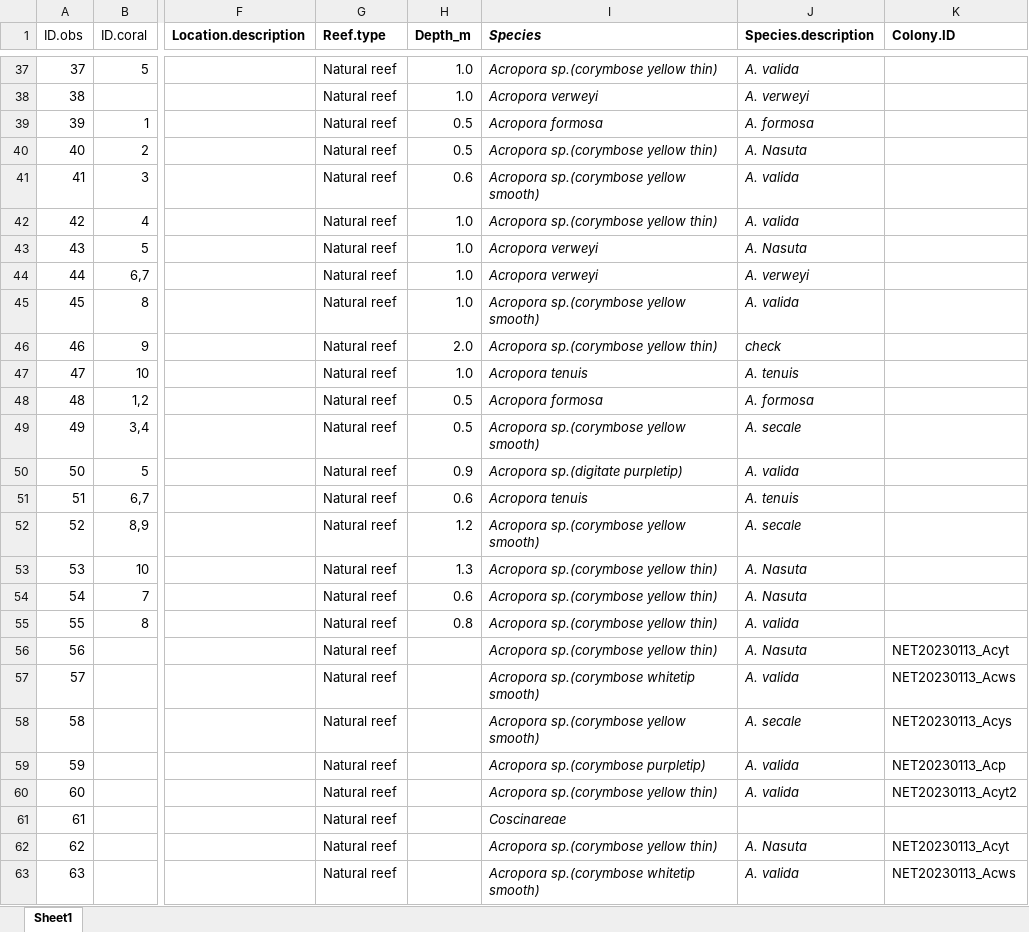
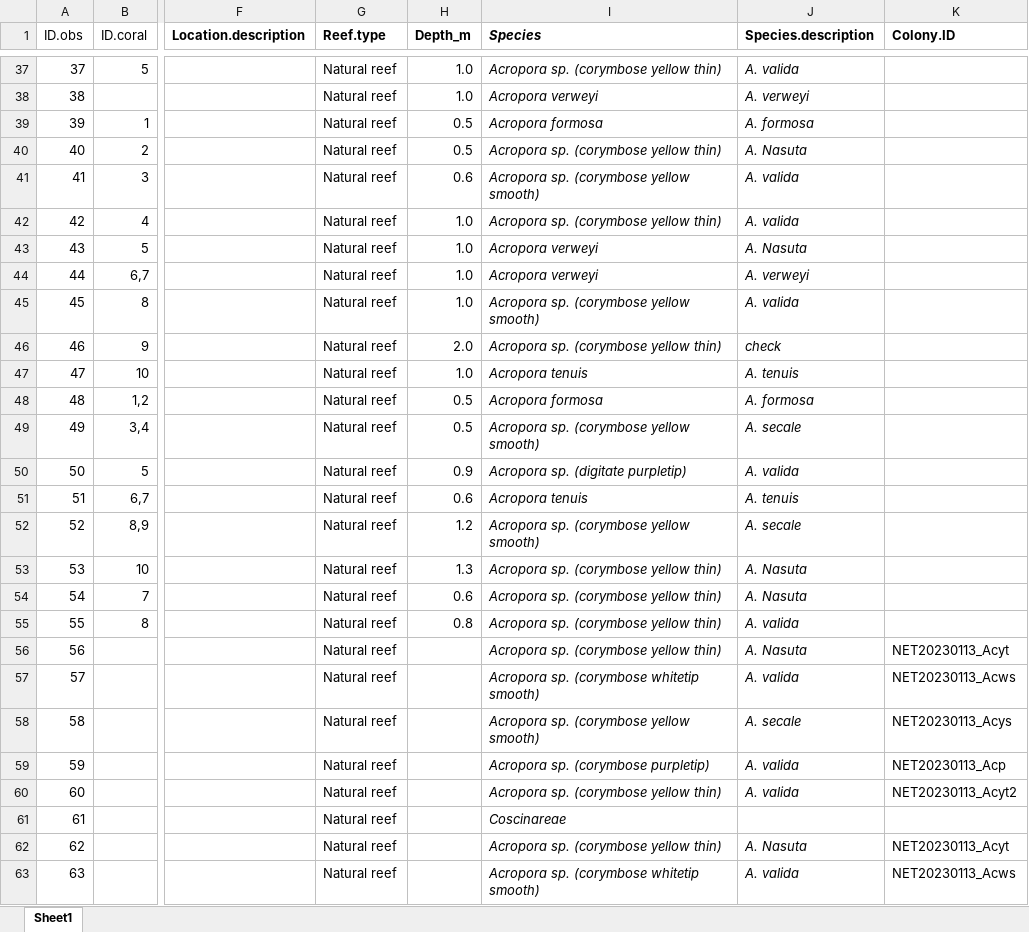
Before and after one commit to ewoutknoester/inferredSpawning, an Excel workbook: Spawning database_2025-08.xlsx, sheet Sheet1, drawn as a sheet; only a part is shown, gaps mark what is left out; values as stored, in another font and other column widths than the file's, no borders; charts and pictures not drawn; the diff covers the shown part only; the diff names each change by its address in the sheet, - before the commit and + after, or states it on an @@ line.

```diff
--- a/Spawning database_2025-08.xlsx (sheet Sheet1)
+++ b/Spawning database_2025-08.xlsx (sheet Sheet1)
-I37 (Species): Acropora sp.(corymbose yellow thin)
+I37 (Species): Acropora sp. (corymbose yellow thin)
-I40 (Species): Acropora sp.(corymbose yellow thin)
+I40 (Species): Acropora sp. (corymbose yellow thin)
-I41 (Species): Acropora sp.(corymbose yellow smooth)
+I41 (Species): Acropora sp. (corymbose yellow smooth)
-I42 (Species): Acropora sp.(corymbose yellow thin)
+I42 (Species): Acropora sp. (corymbose yellow thin)
-I45 (Species): Acropora sp.(corymbose yellow smooth)
+I45 (Species): Acropora sp. (corymbose yellow smooth)
-I46 (Species): Acropora sp.(corymbose yellow thin)
+I46 (Species): Acropora sp. (corymbose yellow thin)
-I49 (Species): Acropora sp.(corymbose yellow smooth)
+I49 (Species): Acropora sp. (corymbose yellow smooth)
-I50 (Species): Acropora sp.(digitate purpletip)
+I50 (Species): Acropora sp. (digitate purpletip)
-I52 (Species): Acropora sp.(corymbose yellow smooth)
+I52 (Species): Acropora sp. (corymbose yellow smooth)
-I53:I56 (Species): Acropora sp.(corymbose yellow thin)
+I53:I56 (Species): Acropora sp. (corymbose yellow thin)
-I57 (Species): Acropora sp.(corymbose whitetip smooth)
+I57 (Species): Acropora sp. (corymbose whitetip smooth)
-I58 (Species): Acropora sp.(corymbose yellow smooth)
+I58 (Species): Acropora sp. (corymbose yellow smooth)
-I59 (Species): Acropora sp.(corymbose purpletip)
+I59 (Species): Acropora sp. (corymbose purpletip)
-I60 (Species): Acropora sp.(corymbose yellow thin)
+I60 (Species): Acropora sp. (corymbose yellow thin)
-I62 (Species): Acropora sp.(corymbose yellow thin)
+I62 (Species): Acropora sp. (corymbose yellow thin)
-I63 (Species): Acropora sp.(corymbose whitetip smooth)
+I63 (Species): Acropora sp. (corymbose whitetip smooth)
```
Also changed, not shown: 278 edited cells elsewhere in this sheet, 3 other files.
